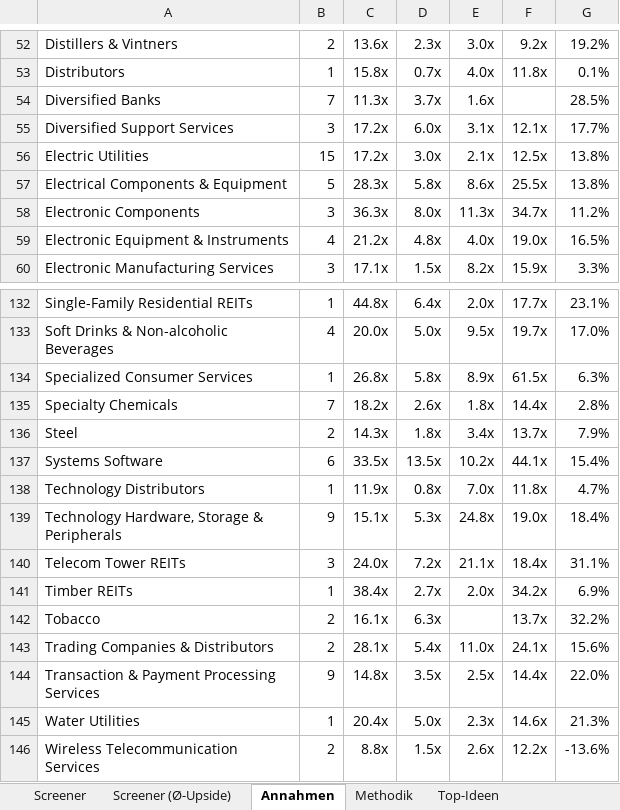
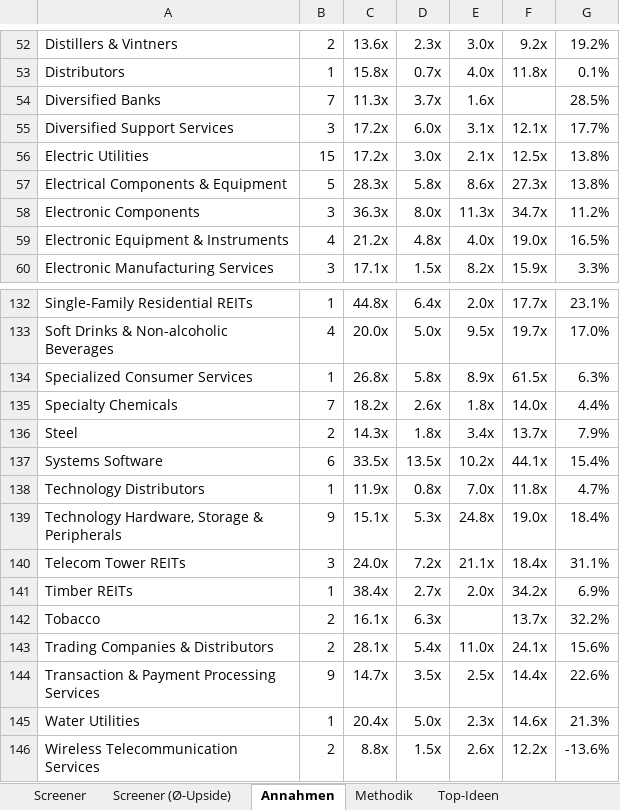
Before and after one commit to KenanBiberci/Aktien, an Excel workbook: sp500_valuation/output/latest.xlsx, sheet Annahmen, drawn as a sheet; only a part is shown, gaps mark what is left out; values as stored, in another font and other column widths than the file's, no borders; the diff covers the shown part only; the diff names each change by its address in the sheet, - before the commit and + after, or states it on an @@ line.

```diff
--- a/sp500_valuation/output/latest.xlsx (sheet Annahmen)
+++ b/sp500_valuation/output/latest.xlsx (sheet Annahmen)
-F57: 25.5x
+F57: 27.3x
-F135: 14.4x
+F135: 14.0x
-G135: 2.8%
+G135: 4.4%
-C144: 14.8x
+C144: 14.7x
-G144: 22.0%
+G144: 22.6%
```
Also changed, not shown: 16 edited cells elsewhere in this sheet, sheet Screener (Ø-Upside), sheet Screener, sheet Top-Ideen, sheet Methodik, 1 other file.
